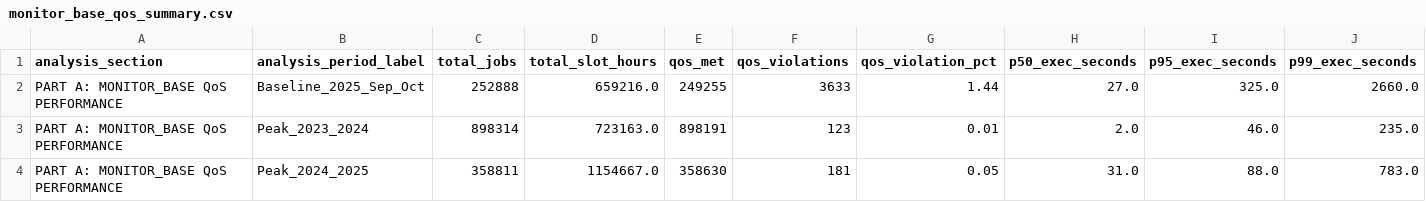
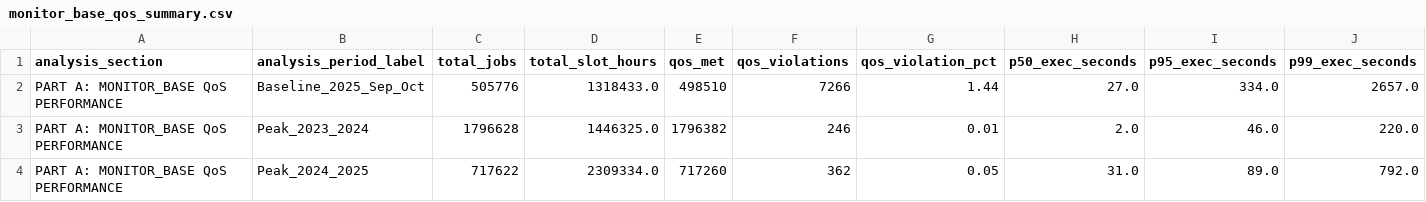
Before and after one commit to narvar/bigquery-optimization-queries, a CSV file: narvar/analysis_peak_2025_sonnet45/results/monitor_base_qos_summary.csv, drawn as a sheet; only a part is shown; the diff names each change by its address in the sheet, - before the commit and + after, or states it on an @@ line.

Commit message:
Phase 2 v1.4: monitor-base reclassification + HUB QoS investigation
- Reclassified monitor-base: EXTERNAL → AUTOMATED (v1.4)
- Updated QoS threshold: 60s → 30s
- Deduplicated 12.5M duplicate jobs
- Investigation 3: Mapping quality 32-48% (acceptable)
- Investigation 6: HUB 39% violations (CRITICAL - needs optimization)
- Fixed notebook stress calculation (hourly % vs event severity)
- Key finding: Stress rare (0.86% hours) but severe (98% CRITICAL events)

```diff
--- a/narvar/analysis_peak_2025_sonnet45/results/monitor_base_qos_summary.csv
+++ b/narvar/analysis_peak_2025_sonnet45/results/monitor_base_qos_summary.csv
-C2 (total_jobs): 252888
+C2 (total_jobs): 505776
-D2 (total_slot_hours): 659216.0
+D2 (total_slot_hours): 1318433.0
-E2 (qos_met): 249255
+E2 (qos_met): 498510
-F2 (qos_violations): 3633
+F2 (qos_violations): 7266
-I2 (p95_exec_seconds): 325.0
+I2 (p95_exec_seconds): 334.0
-J2 (p99_exec_seconds): 2660.0
+J2 (p99_exec_seconds): 2657.0
-C3 (total_jobs): 898314
+C3 (total_jobs): 1796628
-D3 (total_slot_hours): 723163.0
+D3 (total_slot_hours): 1446325.0
-E3 (qos_met): 898191
+E3 (qos_met): 1796382
-F3 (qos_violations): 123
+F3 (qos_violations): 246
-J3 (p99_exec_seconds): 235.0
+J3 (p99_exec_seconds): 220.0
-C4 (total_jobs): 358811
+C4 (total_jobs): 717622
-D4 (total_slot_hours): 1154667.0
+D4 (total_slot_hours): 2309334.0
-E4 (qos_met): 358630
+E4 (qos_met): 717260
-F4 (qos_violations): 181
+F4 (qos_violations): 362
-I4 (p95_exec_seconds): 88.0
+I4 (p95_exec_seconds): 89.0
-J4 (p99_exec_seconds): 783.0
+J4 (p99_exec_seconds): 792.0
```
Also changed, not shown: narvar/analysis_peak_2025_sonnet45/results/customer_qos_summary.csv, 26 other files.
